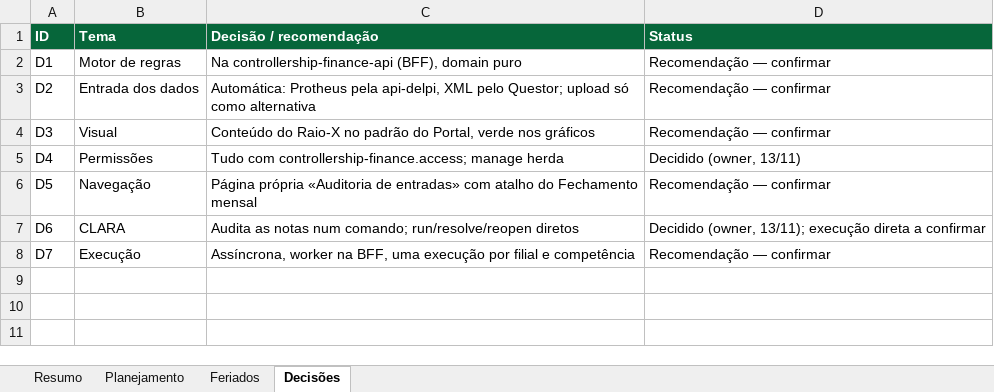
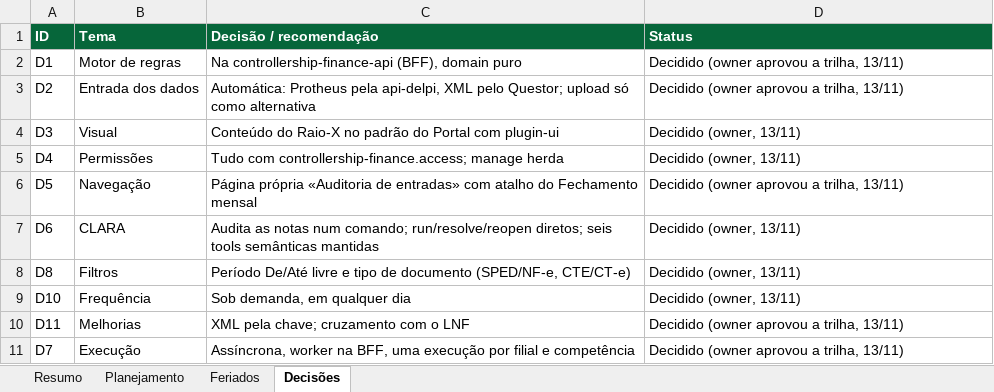
Before and after one commit to roberiooliveiradev/delpi-central, an Excel workbook: docs/12-roadmap-e-evolucao/controllership-finance/entry-audit/planning/planejamento-auditoria-entradas.xlsx, sheet Decisões, drawn as a sheet; values as stored, in another font and other column widths than the file's, no borders; addresses are those after the commit; the diff names each change by its address in the sheet, - before the commit and + after, or states it on an @@ line.

```diff
--- a/docs/12-roadmap-e-evolucao/controllership-finance/entry-audit/planning/planejamento-auditoria-entradas.xlsx (sheet Decisões)
+++ b/docs/12-roadmap-e-evolucao/controllership-finance/entry-audit/planning/planejamento-auditoria-entradas.xlsx (sheet Decisões)
-D2:D3 (Status): Recomendação — confirmar
+D2:D3 (Status): Decidido (owner aprovou a trilha, 13/11)
-C4 (Decisão / recomendação): …padrão do Portal, verde nos gráficos
+C4 (Decisão / recomendação): …padrão do Portal com plugin-ui
-D4 (Status): Recomendação — confirmar
+D4 (Status): Decidido (owner, 13/11)
-D6 (Status): Recomendação — confirmar
+D6 (Status): Decidido (owner aprovou a trilha, 13/11)
-C7 (Decisão / recomendação): …comando; run/resolve/reopen diretos
+C7 (Decisão / recomendação): …comando; run/resolve/reopen diretos; seis tools semânticas mantidas
-D7 (Status): Decidido (owner, 13/11); execução direta a confirmar
+D7 (Status): Decidido (owner, 13/11)
+row 8: D8 | Filtros | Período De/Até livre e tipo de documento (SPED/NF-e, CTE/CT-e) | Decidido (owner, 13/11)
+row 9: D10 | Frequência | Sob demanda, em qualquer dia | Decidido (owner, 13/11)
+row 10: D11 | Melhorias | XML pela chave; cruzamento com o LNF | Decidido (owner aprovou a trilha, 13/11)
-D11 (Status): Recomendação — confirmar
+D11 (Status): Decidido (owner aprovou a trilha, 13/11)
```
Also changed, not shown: sheet Planejamento, sheet Resumo, formulas that keep their value, 6 other files.
